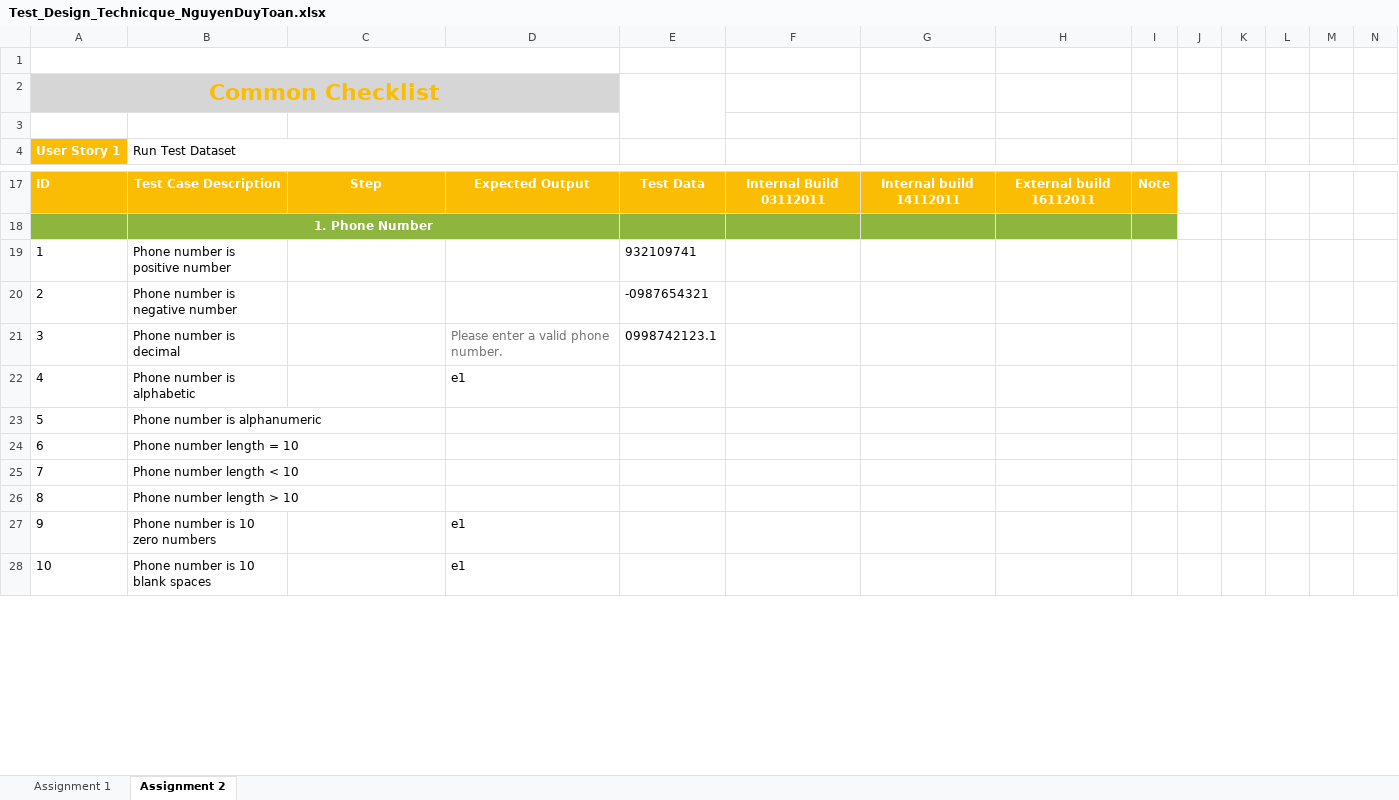
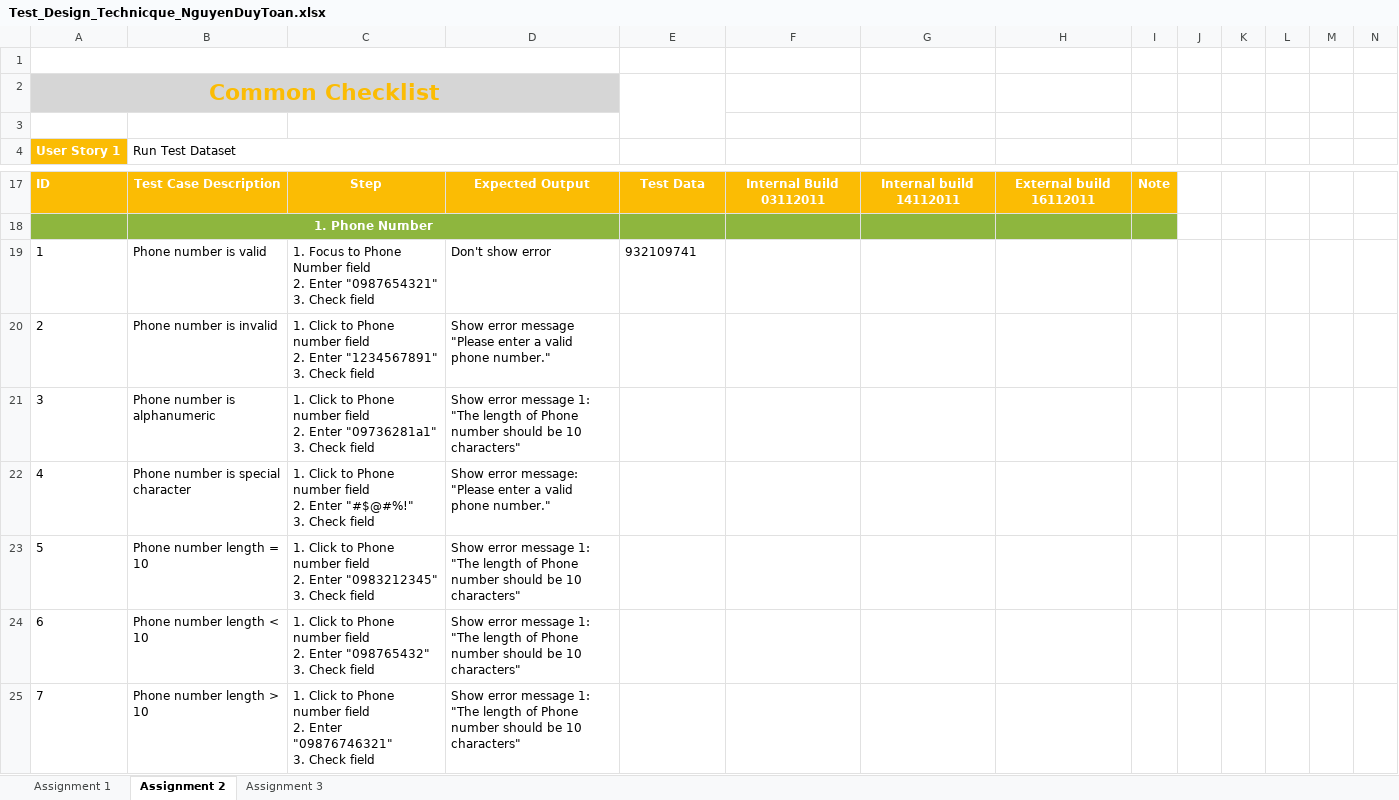
Before and after one commit to ryanautotest/rookies-batch-6-automation, an Excel workbook: Test_Design_Technicque_NguyenDuyToan.xlsx, sheet Assignment 2, drawn as a sheet; only a part is shown, gaps mark what is left out; values as stored, in another font and other column widths than the file's, no borders; removed rows and columns are numbered as before the commit, all else as after; rows hold the shown columns only; ↵ is a line break in a cell; the diff covers the shown part only; the diff names each change by its address in the sheet, - before the commit and + after, or states it on an @@ line.

Commit message:
Assignment 2 + 3 Update

```diff
--- a/Test_Design_Technicque_NguyenDuyToan.xlsx (sheet Assignment 2)
+++ b/Test_Design_Technicque_NguyenDuyToan.xlsx (sheet Assignment 2)
+sheet tab: Assignment 3
-row 19: 1 | Phone number is positive number |  |  | 932109741
-row 20: 2 | Phone number is negative number |  |  | -0987654321
-row 21: 3 | Phone number is decimal |  | Please enter a valid phone number. | 0998742123.1
-row 22: 4 | Phone number is alphabetic |  | e1
+row 19: 1 | Phone number is valid | 1. Focus to Phone Number field ↵ 2. Enter "0987654321" ↵ 3. Check field | Don't show error | 932109741
+row 20: 2 | Phone number is invalid | 1. Click to Phone number field ↵ 2. Enter "1234567891" ↵ 3. Check field | Show error message "Please enter a valid phone number."
@@ column A (User Story 1) renumbered between rows 21 and 142 @@
-C21: (empty)
+C21: 1. Click to Phone number field ↵ 2. Enter "09736281a1" ↵ 3. Check field
-D21: (empty)
+D21: Show error message 1: "The length of Phone number should be 10 characters"
+row 22: 4 | Phone number is special character | 1. Click to Phone number field ↵ 2. Enter "#$@#%!" ↵ 3. Check field | Show error message: "Please enter a valid phone number."
-C23: (empty)
+C23: 1. Click to Phone number field ↵ 2. Enter "0983212345" ↵ 3. Check field
-D23:D25: (empty)
+D23:D25: Show error message 1: "The length of Phone number should be 10 characters"
-C24: (empty)
+C24: 1. Click to Phone number field ↵ 2. Enter "098765432" ↵ 3. Check field
-C25: (empty)
+C25: 1. Click to Phone number field ↵ 2. Enter "09876746321" ↵ 3. Check field
-row 27: 9 | Phone number is 10 zero numbers |  | e1
-row 28: 10 | Phone number is 10 blank spaces |  | e1
```
Also changed, not shown: 63 added rows, 38 removed rows, 61 edited cells, cell formats and merged cells elsewhere in this sheet, formulas that keep their value.
